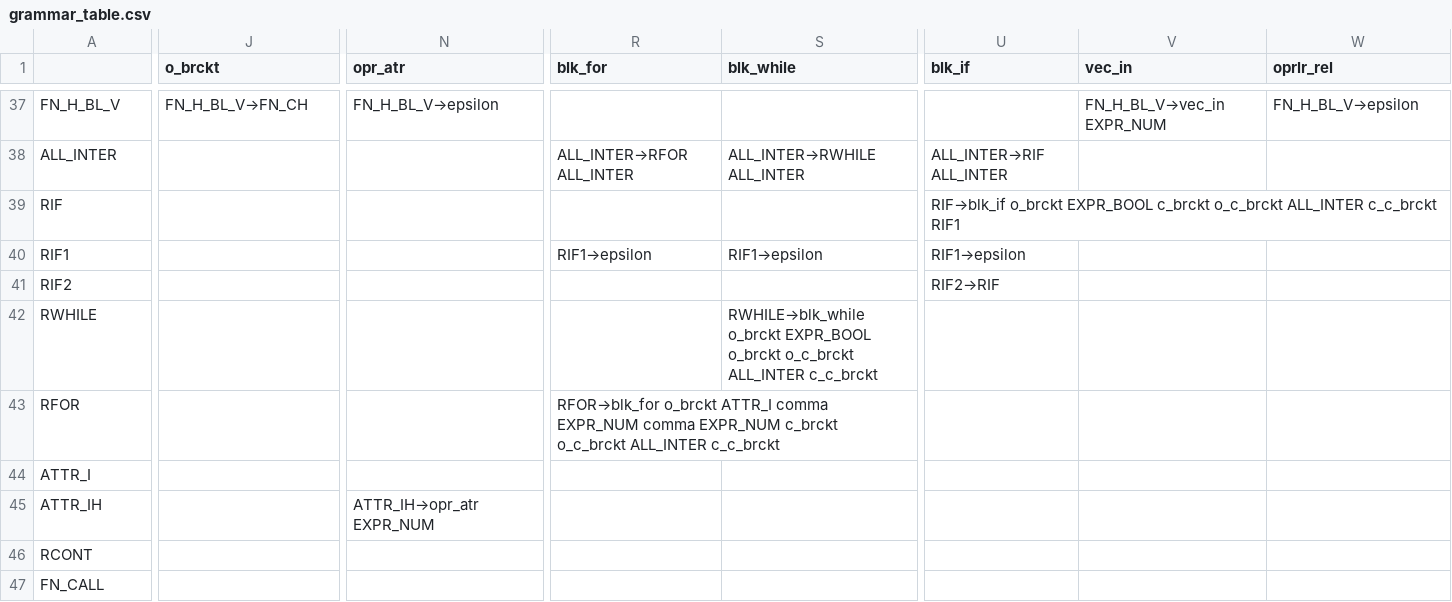
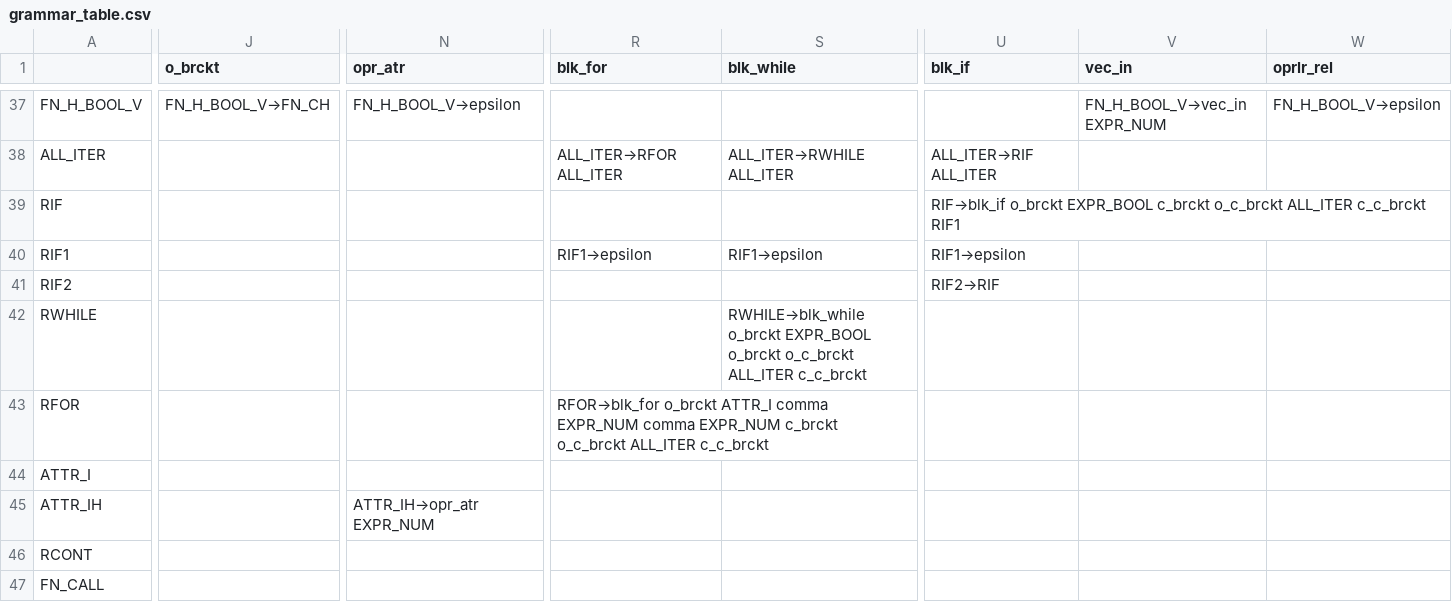
Before and after one commit to NaelsonDouglas/namelesscompiler, a CSV file: src/grammar_table.csv, drawn as a sheet; only a part is shown, gaps mark what is left out; the diff covers the shown part only; the diff names each change by its address in the sheet, - before the commit and + after, or states it on an @@ line.

```diff
--- a/src/grammar_table.csv
+++ b/src/grammar_table.csv
-A37: FN_H_BL_V
+A37: FN_H_BOOL_V
-J37 (o_brckt): FN_H_BL_V→FN_CH
+J37 (o_brckt): FN_H_BOOL_V→FN_CH
-N37 (opr_atr): FN_H_BL_V→epsilon
+N37 (opr_atr): FN_H_BOOL_V→epsilon
-V37 (vec_in): FN_H_BL_V→vec_in EXPR_NUM
+V37 (vec_in): FN_H_BOOL_V→vec_in EXPR_NUM
-W37 (oprlr_rel): FN_H_BL_V→epsilon
+W37 (oprlr_rel): FN_H_BOOL_V→epsilon
-A38: ALL_INTER
+A38: ALL_ITER
-R38 (blk_for): ALL_INTER→RFOR ALL_INTER
+R38 (blk_for): ALL_ITER→RFOR ALL_ITER
-S38 (blk_while): ALL_INTER→RWHILE ALL_INTER
+S38 (blk_while): ALL_ITER→RWHILE ALL_ITER
-U38 (blk_if): ALL_INTER→RIF ALL_INTER
+U38 (blk_if): ALL_ITER→RIF ALL_ITER
-U39 (blk_if): …c_brckt o_c_brckt ALL_INTER c_c_brckt RIF1
+U39 (blk_if): …c_brckt o_c_brckt ALL_ITER c_c_brckt RIF1
-S42 (blk_while): …o_brckt o_c_brckt ALL_INTER c_c_brckt
+S42 (blk_while): …o_brckt o_c_brckt ALL_ITER c_c_brckt
-R43 (blk_for): …c_brckt o_c_brckt ALL_INTER c_c_brckt
+R43 (blk_for): …c_brckt o_c_brckt ALL_ITER c_c_brckt
```
Also changed, not shown: 8 added rows, 8 removed rows and 54 edited cells elsewhere in this file, 2 other files.
